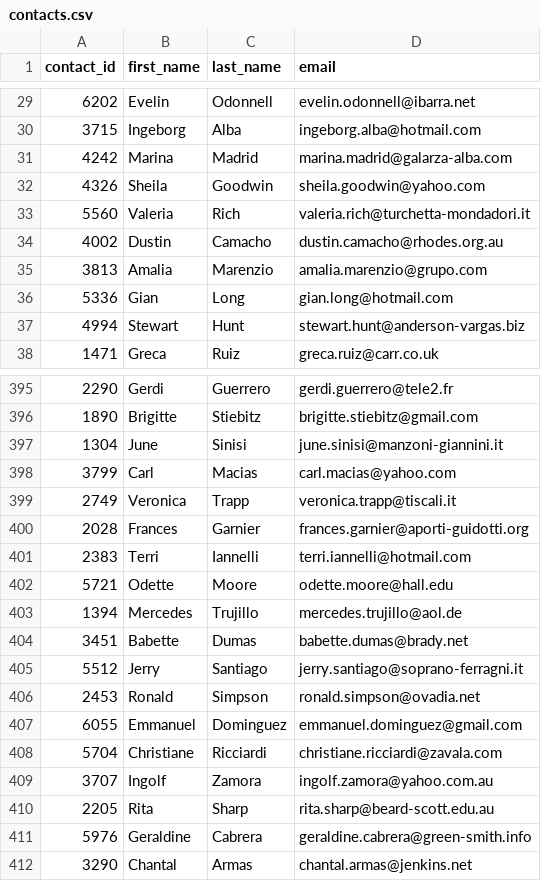
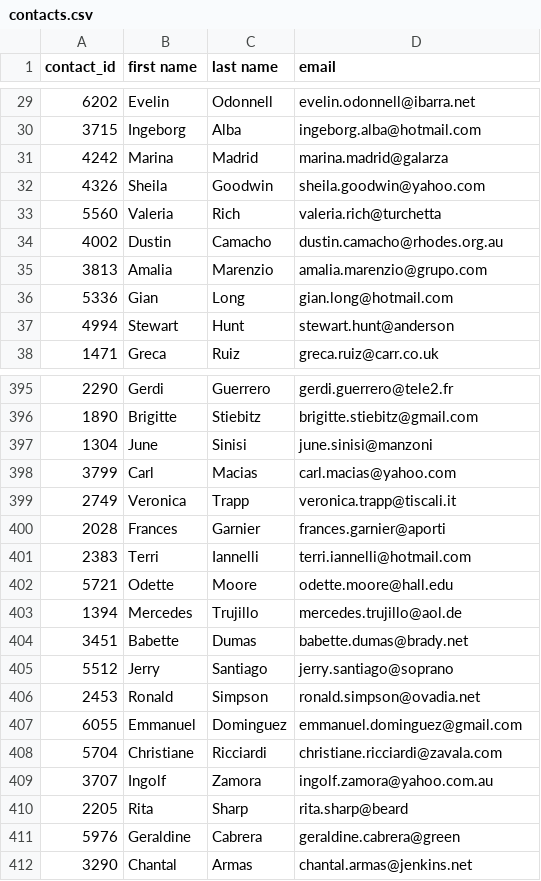
Before and after one commit to NataliiaShevchenko620/Crowdfunding_ETL, a CSV file: Resources/contacts.csv, drawn as a sheet; only a part is shown, gaps mark what is left out; the diff covers the shown part only.

```diff
--- a/Resources/contacts.csv
+++ b/Resources/contacts.csv
@@ -1 +1 @@
-contact_id,first_name,last_name,email
+contact_id,first name,last name,email
@@ -30,5 +30,5 @@ contact_id,first_name,last_name,email
 3715,Ingeborg,Alba,ingeborg.alba@hotmail.com
-4242,Marina,Madrid,marina.madrid@galarza-alba.com
+4242,Marina,Madrid,marina.madrid@galarza
 4326,Sheila,Goodwin,sheila.goodwin@yahoo.com
-5560,Valeria,Rich,valeria.rich@turchetta-mondadori.it
+5560,Valeria,Rich,valeria.rich@turchetta
 4002,Dustin,Camacho,dustin.camacho@rhodes.org.au
@@ -36,3 +36,3 @@ contact_id,first_name,last_name,email
 5336,Gian,Long,gian.long@hotmail.com
-4994,Stewart,Hunt,stewart.hunt@anderson-vargas.biz
+4994,Stewart,Hunt,stewart.hunt@anderson
 1471,Greca,Ruiz,greca.ruiz@carr.co.uk
@@ -396,6 +396,6 @@ contact_id,first_name,last_name,email
 1890,Brigitte,Stiebitz,brigitte.stiebitz@gmail.com
-1304,June,Sinisi,june.sinisi@manzoni-giannini.it
+1304,June,Sinisi,june.sinisi@manzoni
 3799,Carl,Macias,carl.macias@yahoo.com
 2749,Veronica,Trapp,veronica.trapp@tiscali.it
-2028,Frances,Garnier,frances.garnier@aporti-guidotti.org
+2028,Frances,Garnier,frances.garnier@aporti
 2383,Terri,Iannelli,terri.iannelli@hotmail.com
@@ -404,3 +404,3 @@ contact_id,first_name,last_name,email
 3451,Babette,Dumas,babette.dumas@brady.net
-5512,Jerry,Santiago,jerry.santiago@soprano-ferragni.it
+5512,Jerry,Santiago,jerry.santiago@soprano
 2453,Ronald,Simpson,ronald.simpson@ovadia.net
@@ -409,4 +409,4 @@ contact_id,first_name,last_name,email
 3707,Ingolf,Zamora,ingolf.zamora@yahoo.com.au
-2205,Rita,Sharp,rita.sharp@beard-scott.edu.au
-5976,Geraldine,Cabrera,geraldine.cabrera@green-smith.info
+2205,Rita,Sharp,rita.sharp@beard
+5976,Geraldine,Cabrera,geraldine.cabrera@green
 3290,Chantal,Armas,chantal.armas@jenkins.net
```
Also changed, not shown: 109 edited cells elsewhere in this file, 4 other files.
